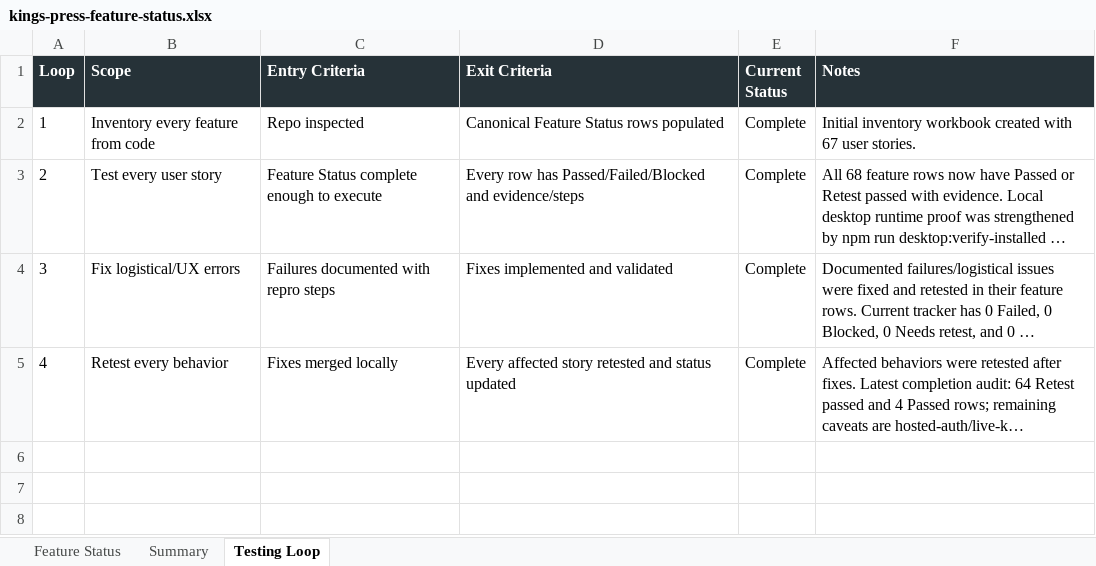
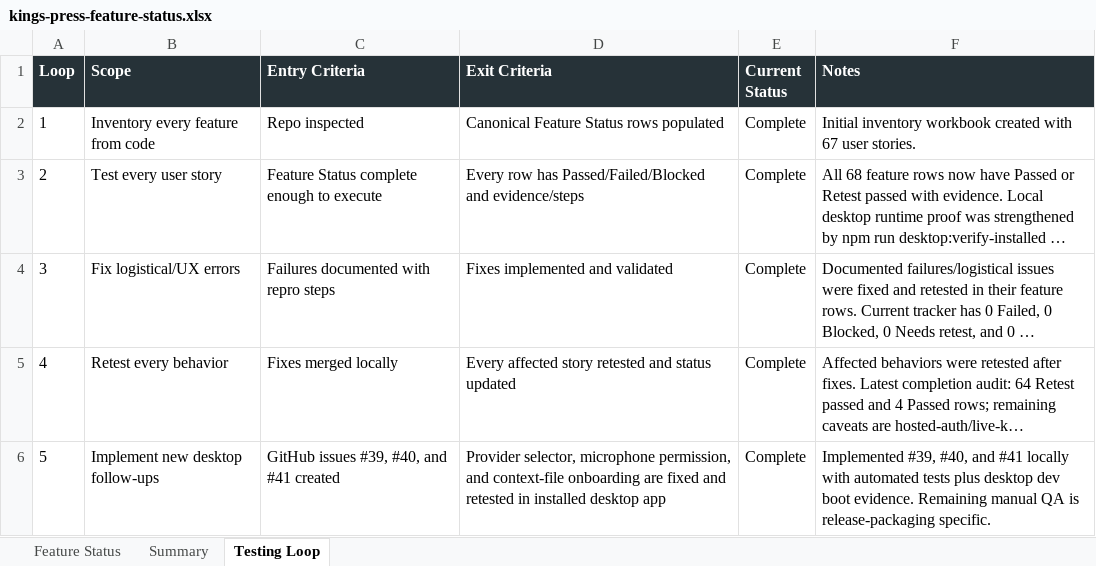
Before and after one commit to Transformation-Agency/pillar-press, an Excel workbook: docs/kings-press-feature-status.xlsx, sheet Testing Loop, drawn as a sheet; long unchanged cells end in …; values as stored, in another font and other column widths than the file's, no borders; the diff names each change by its address in the sheet, - before the commit and + after, or states it on an @@ line.

Commit message:
Fix model selector and onboarding preference setup

```diff
--- a/docs/kings-press-feature-status.xlsx (sheet Testing Loop)
+++ b/docs/kings-press-feature-status.xlsx (sheet Testing Loop)
+row 6: 5 | Implement new desktop follow-ups | GitHub issues #39, #40, and #41 created | Provider selector, microphone permission, and context-file onboarding are fixed and retested in installed desktop app | Complete | Implemented #39, #40, and #41 locally with automated tests plus desktop dev boot evidence. Remaining manual QA is release-packaging specific.
```
Also changed, not shown: sheet Feature Status, sheet Summary, 6 other files.
